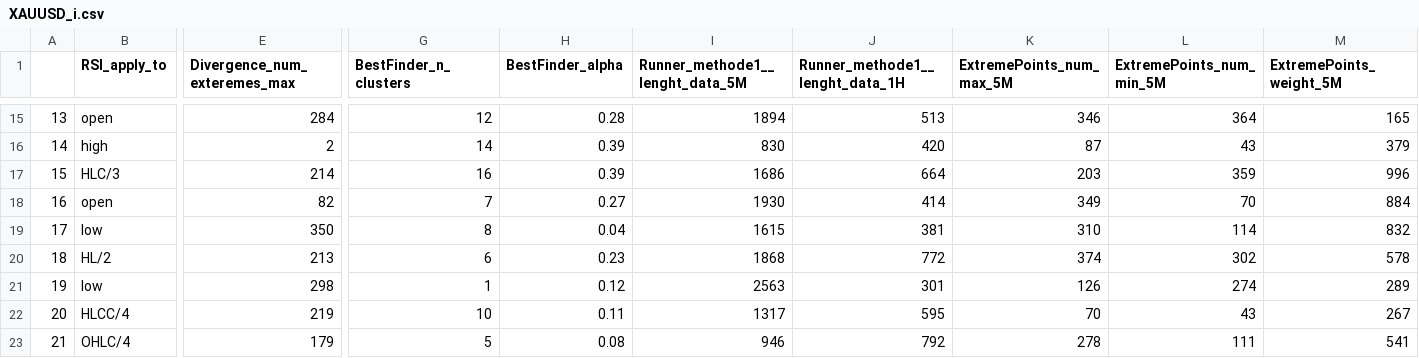
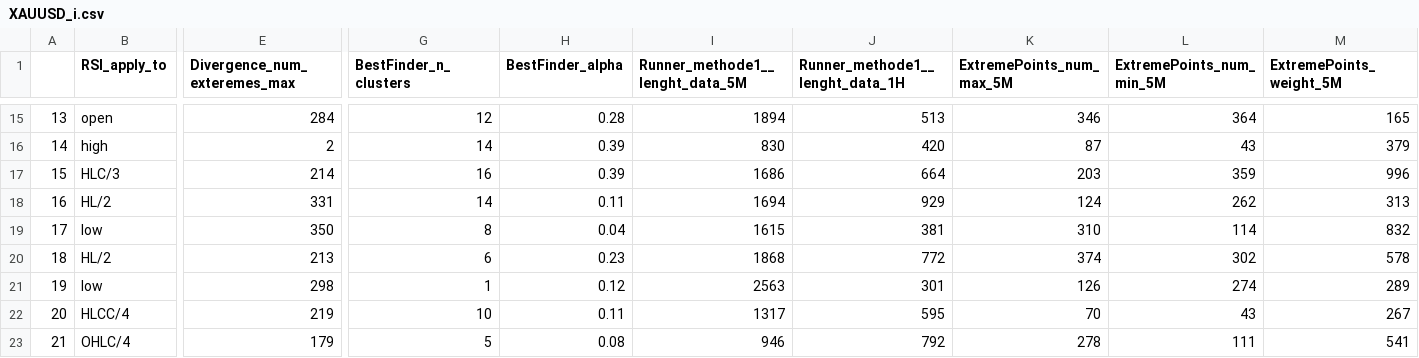
Before and after one commit to Mehrshad-Sorena/ShadBot, a CSV file: src/indicators/RSI/GeneticLearning_DB/society/secondry/buy/XAUUSD_i.csv, drawn as a sheet; only a part is shown, gaps mark what is left out; the diff covers the shown part only; the diff names each change by its address in the sheet, - before the commit and + after, or states it on an @@ line.

```diff
--- a/src/indicators/RSI/GeneticLearning_DB/society/secondry/buy/XAUUSD_i.csv
+++ b/src/indicators/RSI/GeneticLearning_DB/society/secondry/buy/XAUUSD_i.csv
-B18 (RSI_apply_to): open
+B18 (RSI_apply_to): HL/2
-E18 (Divergence_num_exteremes_max): 82
+E18 (Divergence_num_exteremes_max): 331
-G18 (BestFinder_n_clusters): 7
+G18 (BestFinder_n_clusters): 14
-H18 (BestFinder_alpha): 0.27
+H18 (BestFinder_alpha): 0.11
-I18 (Runner_methode1__lenght_data_5M): 1930
+I18 (Runner_methode1__lenght_data_5M): 1694
-J18 (Runner_methode1__lenght_data_1H): 414
+J18 (Runner_methode1__lenght_data_1H): 929
-K18 (ExtremePoints_num_max_5M): 349
+K18 (ExtremePoints_num_max_5M): 124
-L18 (ExtremePoints_num_min_5M): 70
+L18 (ExtremePoints_num_min_5M): 262
-M18 (ExtremePoints_weight_5M): 884
+M18 (ExtremePoints_weight_5M): 313
```
Also changed, not shown: 51 edited cells elsewhere in this file, src/indicators/MACD/GeneticLearning_DB/society/secondry/buy/XAUUSD_i.csv, src/indicators/StochAstic/GeneticLearning_DB/elites/secondry/buy/XAUUSD_i_ChromosomeResults.csv, 6 other files.
